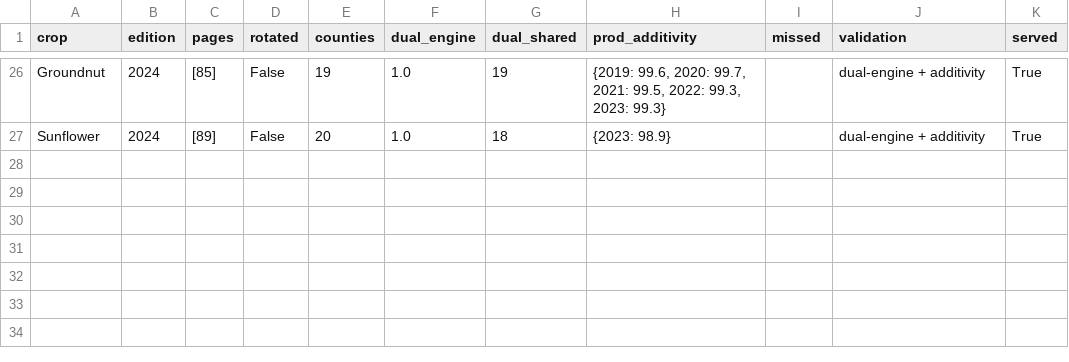
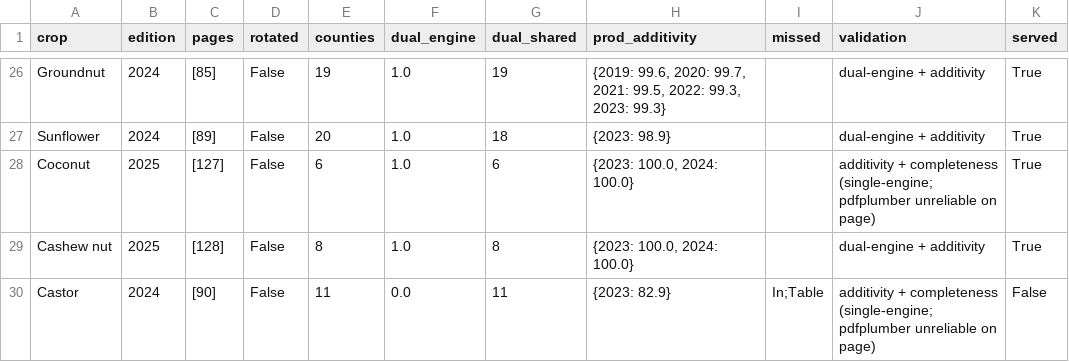
Before and after one commit to AdaptationAtlas/atlas_notebooks, a CSV file: data/KE-enso-explorer/_sources/napr_validation_report.csv, drawn as a sheet; only a part is shown, gaps mark what is left out.

```diff
--- a/data/KE-enso-explorer/_sources/napr_validation_report.csv
+++ b/data/KE-enso-explorer/_sources/napr_validation_report.csv
@@ -27 +27,4 @@ Groundnut,2024,[85],False,19,1.0,19,"{2019: 99.6, 2020: 99.7, 2021: 99.5, 2022:
 Sunflower,2024,[89],False,20,1.0,18,{2023: 98.9},,dual-engine + additivity,True
+Coconut,2025,[127],False,6,1.0,6,"{2023: 100.0, 2024: 100.0}",,additivity + completeness (single-engine; pdfplumber unreliable on page),True
+Cashew nut,2025,[128],False,8,1.0,8,"{2023: 100.0, 2024: 100.0}",,dual-engine + additivity,True
+Castor,2024,[90],False,11,0.0,11,{2023: 82.9},In;Table,additivity + completeness (single-engine; pdfplumber unreliable on page),False
```
Also changed, not shown: 3 other files.
